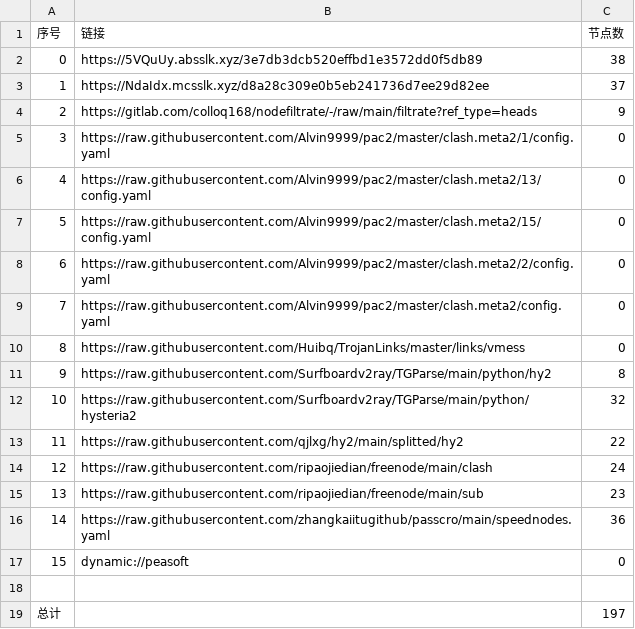
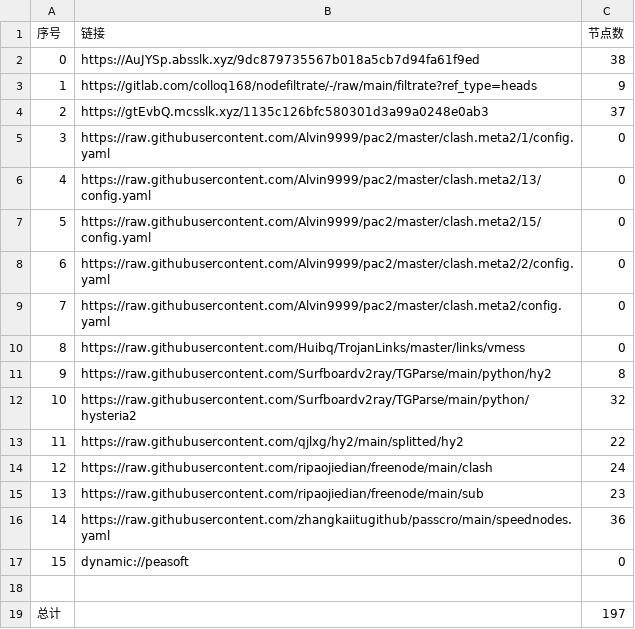
Before and after one commit to jianwu-zhao/NoMoreWalls, a CSV file: list_result.csv, drawn as a sheet.

```diff
--- a/list_result.csv
+++ b/list_result.csv
@@ -1,5 +1,5 @@
 序号,链接,节点数
-0,https://5VQuUy.absslk.xyz/3e7db3dcb520effbd1e3572dd0f5db89,38
-1,https://NdaIdx.mcsslk.xyz/d8a28c309e0b5eb241736d7ee29d82ee,37
-2,https://gitlab.com/colloq168/nodefiltrate/-/raw/main/filtrate?ref_type=heads,9
+0,https://AuJYSp.absslk.xyz/9dc879735567b018a5cb7d94fa61f9ed,38
+1,https://gitlab.com/colloq168/nodefiltrate/-/raw/main/filtrate?ref_type=heads,9
+2,https://gtEvbQ.mcsslk.xyz/1135c126bfc580301d3a99a0248e0ab3,37
 3,https://raw.githubusercontent.com/Alvin9999/pac2/master/clash.meta2/1/config.yaml,0
```
Also changed, not shown: 27 other files.
